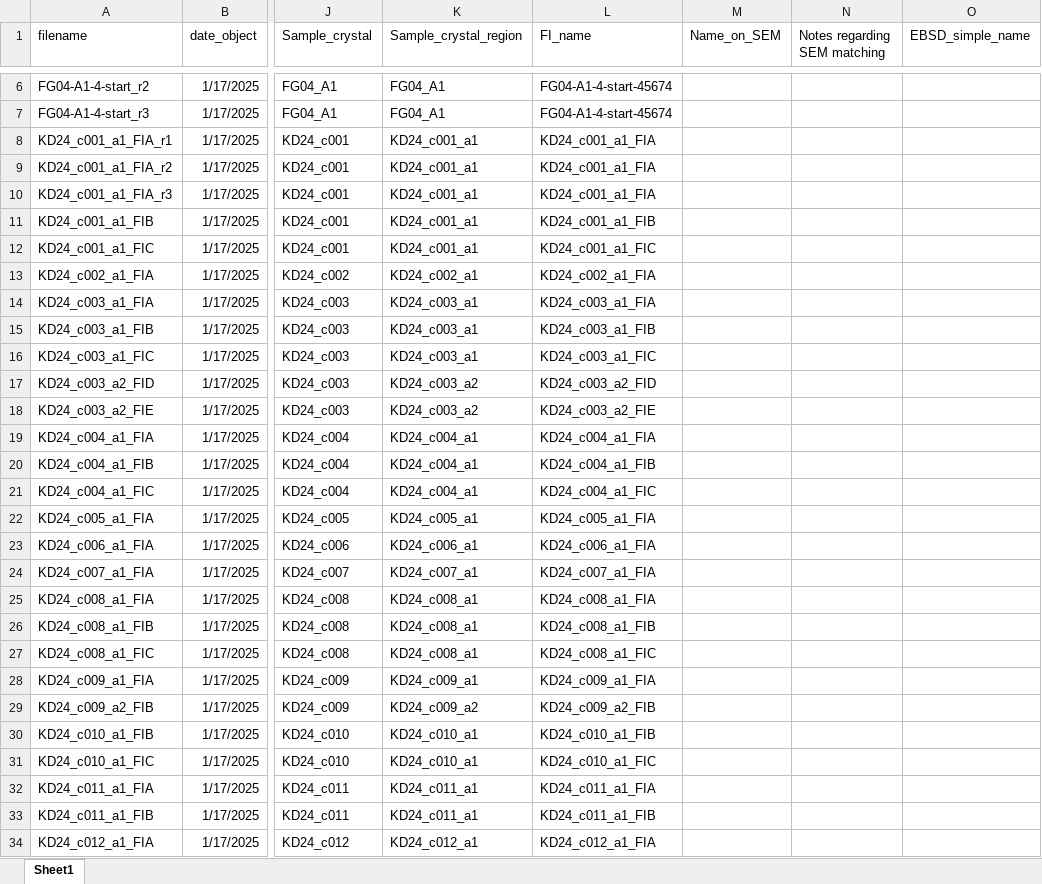
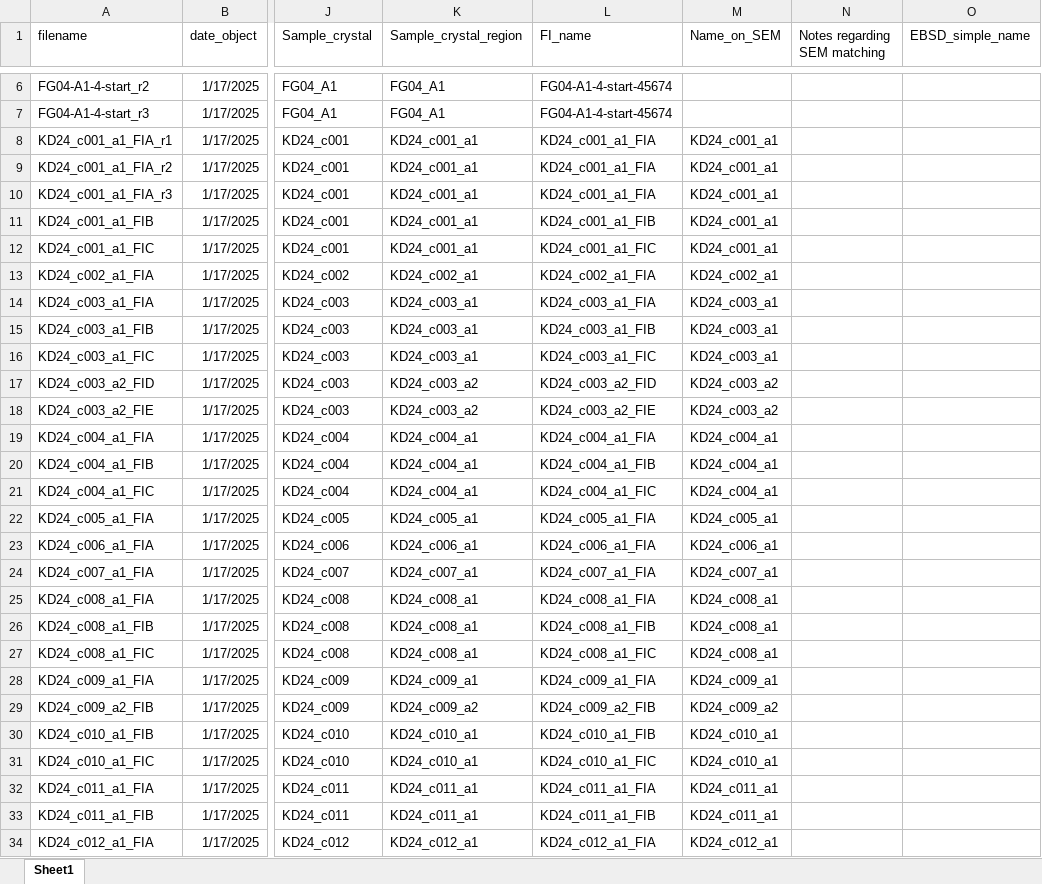
Before and after one commit to cljdevitre/PrePostCalderaKil_2025, an Excel workbook: Version_on_pcloud/Data_processing_notebooks/Data_processing_KS24-628/Helper files/Helperfile_KD24.xlsx, sheet Sheet1, drawn as a sheet; only a part is shown, gaps mark what is left out; values as stored, in another font and other column widths than the file's, no borders; the diff covers the shown part only; the diff names each change by its address in the sheet, - before the commit and + after, or states it on an @@ line.

```diff
--- a/Version_on_pcloud/Data_processing_notebooks/Data_processing_KS24-628/Helper files/Helperfile_KD24.xlsx (sheet Sheet1)
+++ b/Version_on_pcloud/Data_processing_notebooks/Data_processing_KS24-628/Helper files/Helperfile_KD24.xlsx (sheet Sheet1)
-M8:M12 (Name_on_SEM): (empty)
+M8:M12 (Name_on_SEM): KD24_c001_a1
-M13 (Name_on_SEM): (empty)
+M13 (Name_on_SEM): KD24_c002_a1
-M14:M16 (Name_on_SEM): (empty)
+M14:M16 (Name_on_SEM): KD24_c003_a1
-M17:M18 (Name_on_SEM): (empty)
+M17:M18 (Name_on_SEM): KD24_c003_a2
-M19:M21 (Name_on_SEM): (empty)
+M19:M21 (Name_on_SEM): KD24_c004_a1
-M22 (Name_on_SEM): (empty)
+M22 (Name_on_SEM): KD24_c005_a1
-M23 (Name_on_SEM): (empty)
+M23 (Name_on_SEM): KD24_c006_a1
-M24 (Name_on_SEM): (empty)
+M24 (Name_on_SEM): KD24_c007_a1
-M25:M27 (Name_on_SEM): (empty)
+M25:M27 (Name_on_SEM): KD24_c008_a1
-M28 (Name_on_SEM): (empty)
+M28 (Name_on_SEM): KD24_c009_a1
-M29 (Name_on_SEM): (empty)
+M29 (Name_on_SEM): KD24_c009_a2
-M30:M31 (Name_on_SEM): (empty)
+M30:M31 (Name_on_SEM): KD24_c010_a1
-M32:M33 (Name_on_SEM): (empty)
+M32:M33 (Name_on_SEM): KD24_c011_a1
-M34 (Name_on_SEM): (empty)
+M34 (Name_on_SEM): KD24_c012_a1
```
Also changed, not shown: 28 edited cells elsewhere in this sheet, Version_on_pcloud/Data_processing_notebooks/Data_processing_KS20-527/Helper files/Helperfile_K20.xlsx, Version_on_pcloud/Data_processing_notebooks/Data_processing_KS20-527/Notebook_Compiled_data/K20_Raman_allreps.xlsx, 43 other files.
